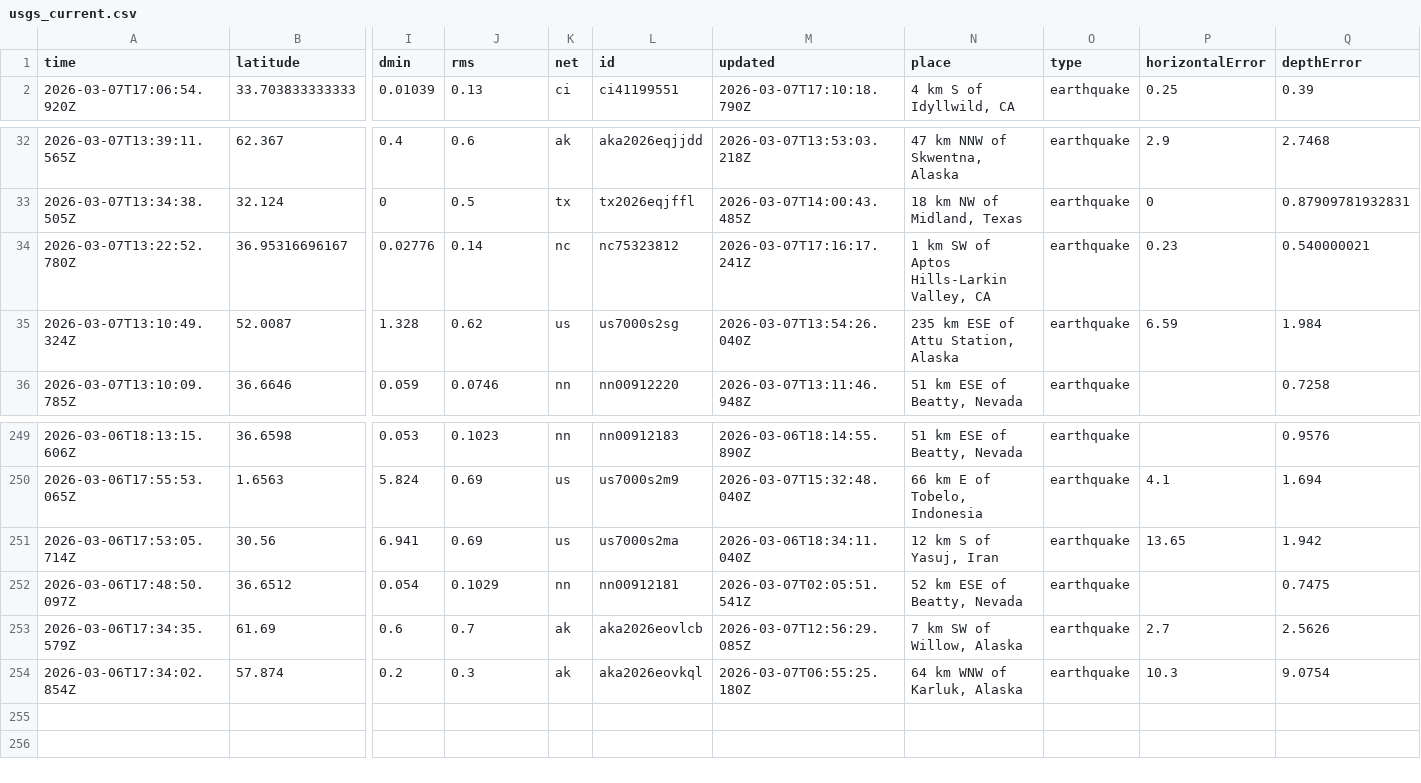
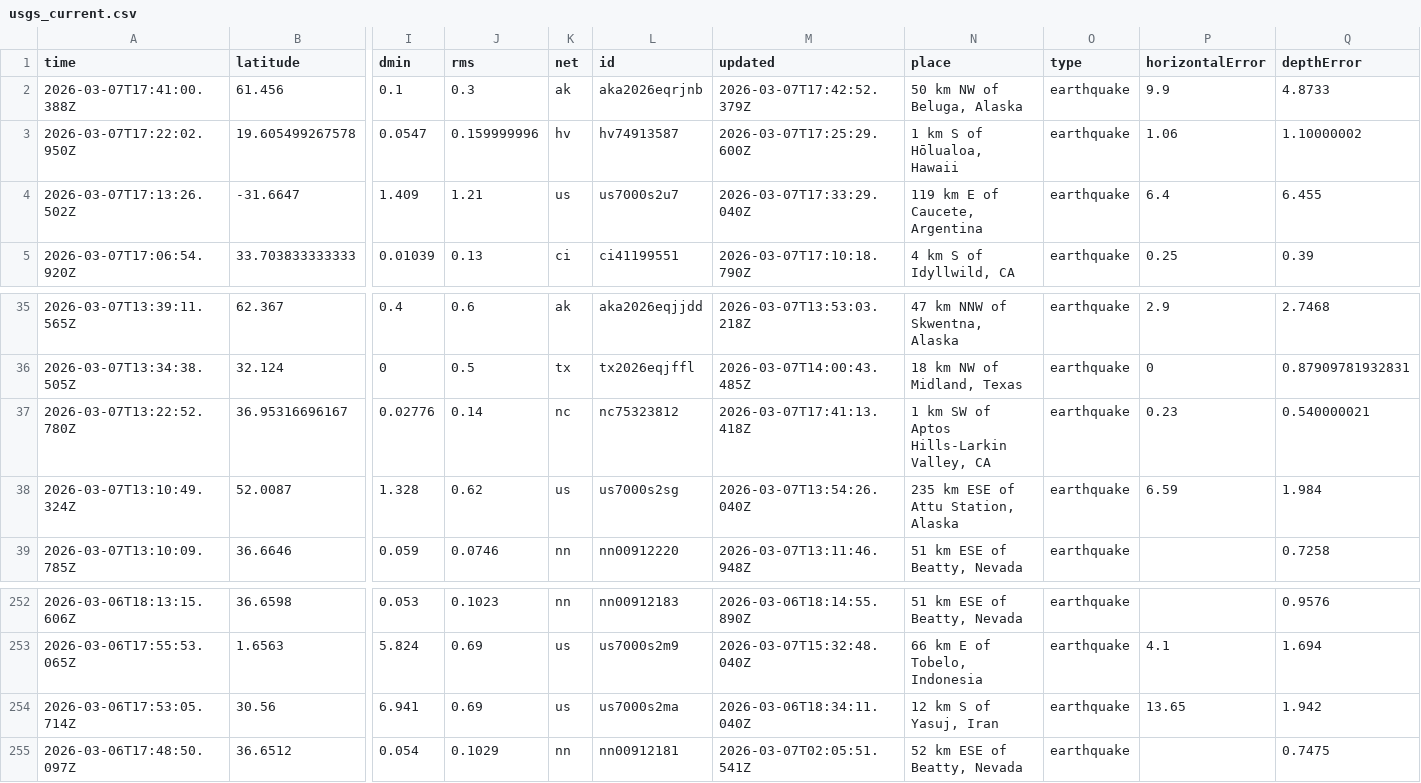
Before and after one commit to Yabsra28/nicar22-github-actions, a CSV file: usgs_current.csv, drawn as a sheet; only a part is shown, gaps mark what is left out; removed rows and columns are numbered as before the commit, all else as after; rows hold the shown columns only; the diff names each change by its address in the sheet, - before the commit and + after, or states it on an @@ line.

```diff
--- a/usgs_current.csv
+++ b/usgs_current.csv
+row 2: 2026-03-07T17:41:00.388Z | 61.456 | 0.1 | 0.3 | ak | aka2026eqrjnb | 2026-03-07T17:42:52.379Z | 50 km NW of Beluga, Alaska | earthquake | 9.9 | 4.8733
+row 3: 2026-03-07T17:22:02.950Z | 19.605499267578 | 0.0547 | 0.159999996 | hv | hv74913587 | 2026-03-07T17:25:29.600Z | 1 km S of Hōlualoa, Hawaii | earthquake | 1.06 | 1.10000002
+row 4: 2026-03-07T17:13:26.502Z | -31.6647 | 1.409 | 1.21 | us | us7000s2u7 | 2026-03-07T17:33:29.040Z | 119 km E of Caucete, Argentina | earthquake | 6.4 | 6.455
-M37 (updated): 2026-03-07T17:16:17.241Z
+M37 (updated): 2026-03-07T17:41:13.418Z
-row 253: 2026-03-06T17:34:35.579Z | 61.69 | 0.6 | 0.7 | ak | aka2026eovlcb | 2026-03-07T12:56:29.085Z | 7 km SW of Willow, Alaska | earthquake | 2.7 | 2.5626
-row 254: 2026-03-06T17:34:02.854Z | 57.874 | 0.2 | 0.3 | ak | aka2026eovkql | 2026-03-07T06:55:25.180Z | 64 km WNW of Karluk, Alaska | earthquake | 10.3 | 9.0754
```
